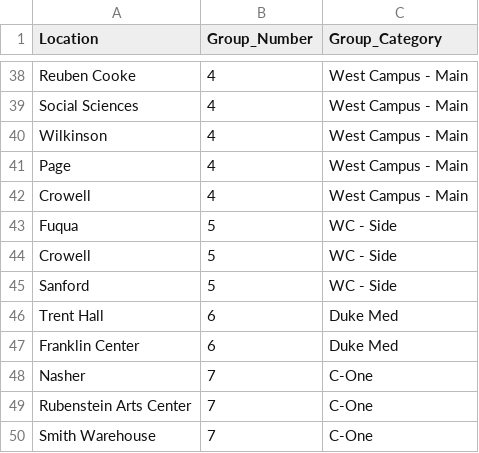
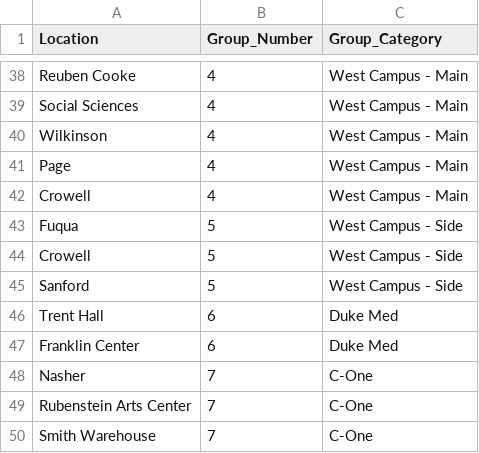
Before and after one commit to vizdata-f21/project-2-seven_of_hearts, a CSV file: data/Building_groups.csv (was data/building_groups.csv), drawn as a sheet; only a part is shown, gaps mark what is left out; the diff covers the shown part only.

Commit message:
fixed building group dataset

```diff
--- a/data/building_groups.csv
+++ b/data/Building_groups.csv
@@ -42,5 +42,5 @@ Page,4,West Campus - Main
 Crowell,4,West Campus - Main
-Fuqua,5,WC - Side
-Crowell,5,WC - Side
-Sanford,5,WC - Side
+Fuqua,5,West Campus - Side
+Crowell,5,West Campus - Side
+Sanford,5,West Campus - Side
 Trent Hall,6,Duke Med
```
Also changed, not shown: 24 edited cells elsewhere in this file, 2 other files.
